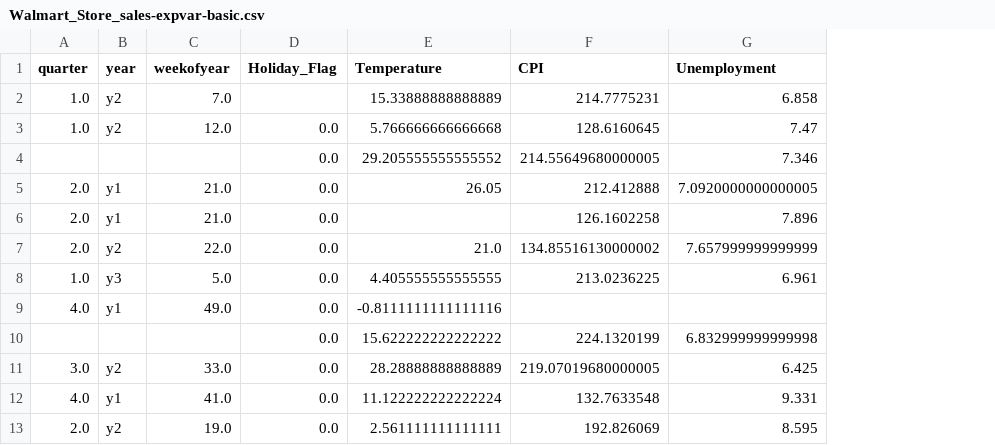
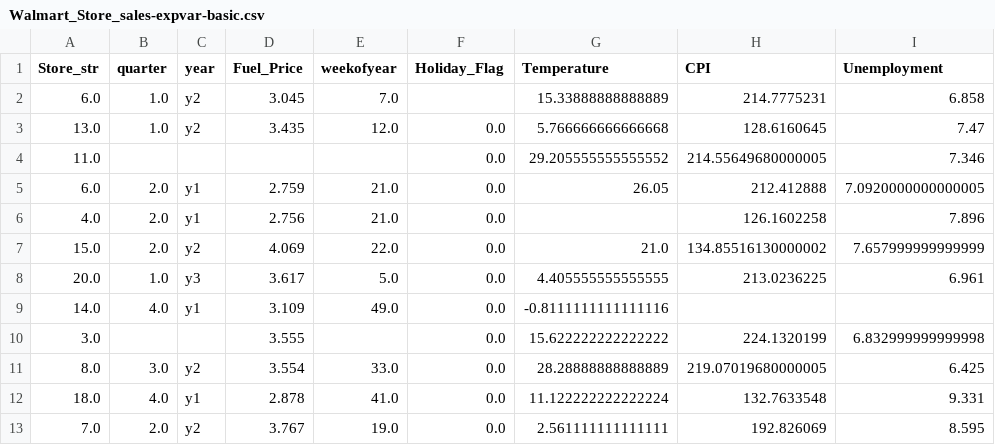
Before and after one commit to aimorenov/fullstack_datascience, a CSV file: 03-Walmart_sales/data/processed/Walmart_Store_sales-expvar-basic.csv, drawn as a sheet; only a part is shown; the diff names each change by its address in the sheet, - before the commit and + after, or states it on an @@ line.

Commit message:
added check of shape xeng & correct outlier store

```diff
--- a/03-Walmart_sales/data/processed/Walmart_Store_sales-expvar-basic.csv
+++ b/03-Walmart_sales/data/processed/Walmart_Store_sales-expvar-basic.csv
+column A (Store_str), rows 2-13: 6.0 | 13.0 | 11.0 | 6.0 | 4.0 | 15.0 | 20.0 | 14.0 | 3.0 | 8.0 | 18.0 | 7.0
+column D (Fuel_Price), rows 2-13: 3.045 | 3.435 |  | 2.759 | 2.756 | 4.069 | 3.617 | 3.109 | 3.555 | 3.554 | 2.878 | 3.767
```
Also changed, not shown: 03-Walmart_sales/data/processed/Walmart_Store_sales-expvar-feateng.csv, 1 other file.
